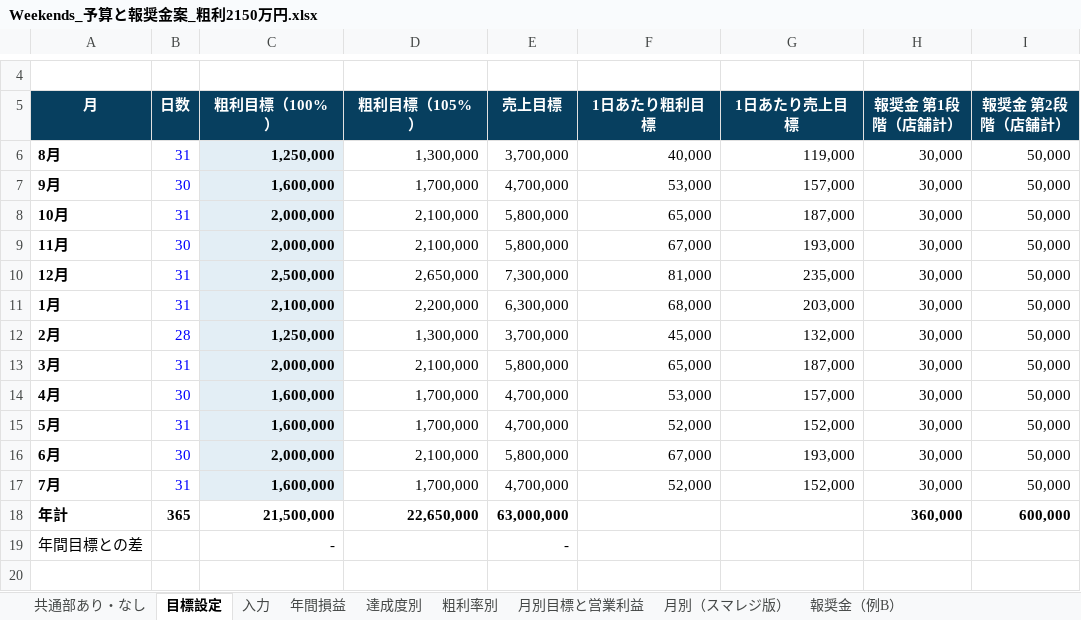
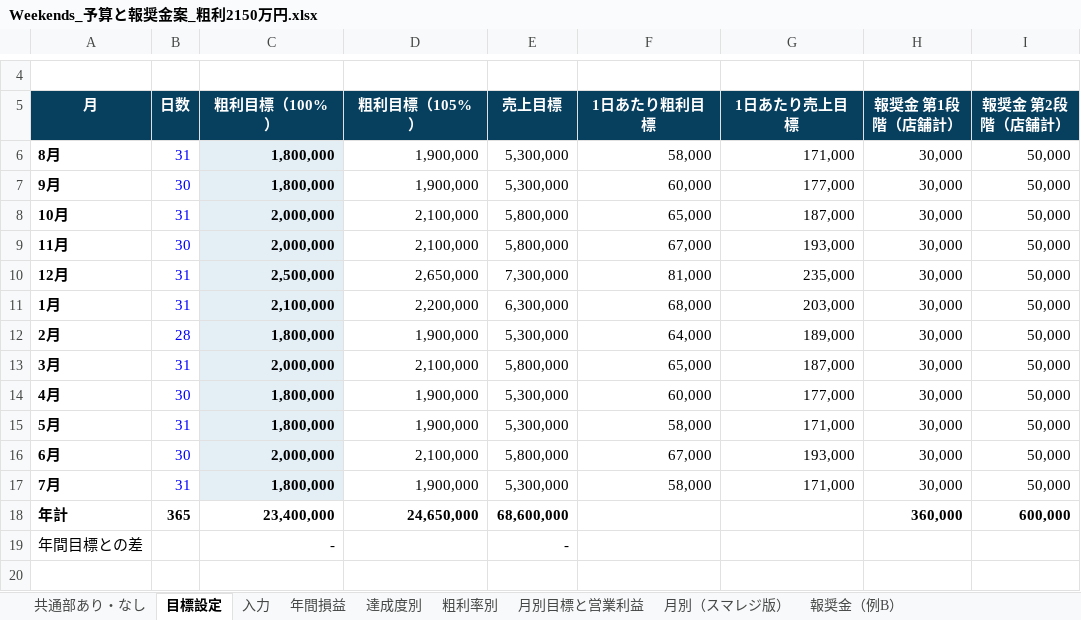
Before and after one commit to ayataka20/margin-calculator, an Excel workbook: excel/Weekends_予算と報奨金案_粗利2150万円.xlsx, sheet 目標設定, drawn as a sheet; only a part is shown, gaps mark what is left out; values as stored, in another font and other column widths than the file's, no borders; the diff names each change by its address in the sheet, - before the commit and + after, or states it on an @@ line.

```diff
--- a/excel/Weekends_予算と報奨金案_粗利2150万円.xlsx (sheet 目標設定)
+++ b/excel/Weekends_予算と報奨金案_粗利2150万円.xlsx (sheet 目標設定)
-C6 (粗利目標（100%）): 1,250,000
+C6 (粗利目標（100%）): 1,800,000
-D6 (粗利目標（105%）): 1,300,000
+D6 (粗利目標（105%）): 1,900,000
-E6 (売上目標): 3,700,000
+E6 (売上目標): 5,300,000
-F6 (1日あたり粗利目標): 40,000
+F6 (1日あたり粗利目標): 58,000
-G6 (1日あたり売上目標): 119,000
+G6 (1日あたり売上目標): 171,000
-C7 (粗利目標（100%）): 1,600,000
+C7 (粗利目標（100%）): 1,800,000
-D7 (粗利目標（105%）): 1,700,000
+D7 (粗利目標（105%）): 1,900,000
-E7 (売上目標): 4,700,000
+E7 (売上目標): 5,300,000
-F7 (1日あたり粗利目標): 53,000
+F7 (1日あたり粗利目標): 60,000
-G7 (1日あたり売上目標): 157,000
+G7 (1日あたり売上目標): 177,000
-C12 (粗利目標（100%）): 1,250,000
+C12 (粗利目標（100%）): 1,800,000
-D12 (粗利目標（105%）): 1,300,000
+D12 (粗利目標（105%）): 1,900,000
-E12 (売上目標): 3,700,000
+E12 (売上目標): 5,300,000
-F12 (1日あたり粗利目標): 45,000
+F12 (1日あたり粗利目標): 64,000
-G12 (1日あたり売上目標): 132,000
+G12 (1日あたり売上目標): 189,000
-C14:C15 (粗利目標（100%）): 1,600,000
+C14:C15 (粗利目標（100%）): 1,800,000
-D14:D15 (粗利目標（105%）): 1,700,000
+D14:D15 (粗利目標（105%）): 1,900,000
-E14:E15 (売上目標): 4,700,000
+E14:E15 (売上目標): 5,300,000
-F14 (1日あたり粗利目標): 53,000
+F14 (1日あたり粗利目標): 60,000
-G14 (1日あたり売上目標): 157,000
+G14 (1日あたり売上目標): 177,000
-F15 (1日あたり粗利目標): 52,000
+F15 (1日あたり粗利目標): 58,000
-G15 (1日あたり売上目標): 152,000
+G15 (1日あたり売上目標): 171,000
-C17 (粗利目標（100%）): 1,600,000
+C17 (粗利目標（100%）): 1,800,000
-D17 (粗利目標（105%）): 1,700,000
+D17 (粗利目標（105%）): 1,900,000
-E17 (売上目標): 4,700,000
+E17 (売上目標): 5,300,000
-F17 (1日あたり粗利目標): 52,000
+F17 (1日あたり粗利目標): 58,000
-G17 (1日あたり売上目標): 152,000
+G17 (1日あたり売上目標): 171,000
-C18 (粗利目標（100%）): 21,500,000
+C18 (粗利目標（100%）): 23,400,000
-D18 (粗利目標（105%）): 22,650,000
+D18 (粗利目標（105%）): 24,650,000
-E18 (売上目標): 63,000,000
+E18 (売上目標): 68,600,000
```
Also changed, not shown: sheet 共通部あり・なし, sheet 月別（スマレジ版）, sheet 達成度別, sheet 粗利率別, sheet 月別目標と営業利益, sheet 年間損益, 1 more sheet, charts or pictures, excel/Weekends_2027年度_目標と報奨金_店長説明用.xlsx, excel/Weekends_2027年度予算_社長用.xlsx, 2 other files.
